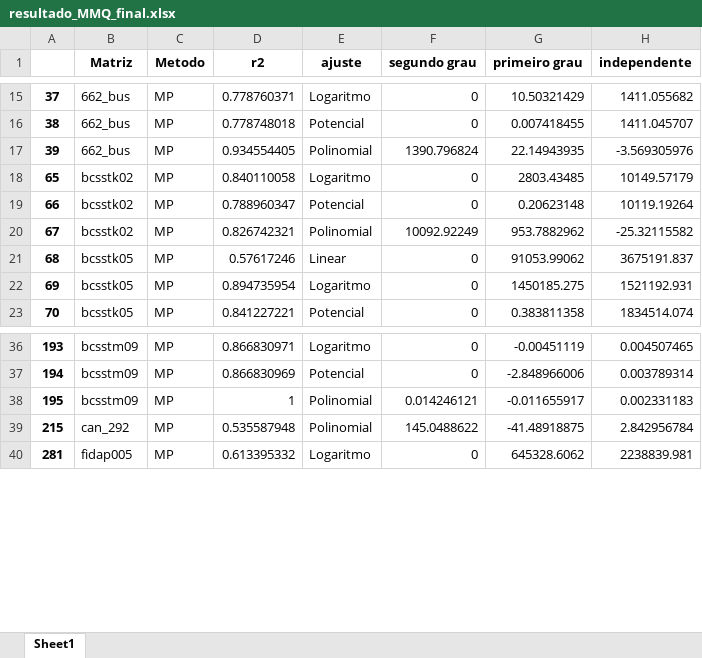
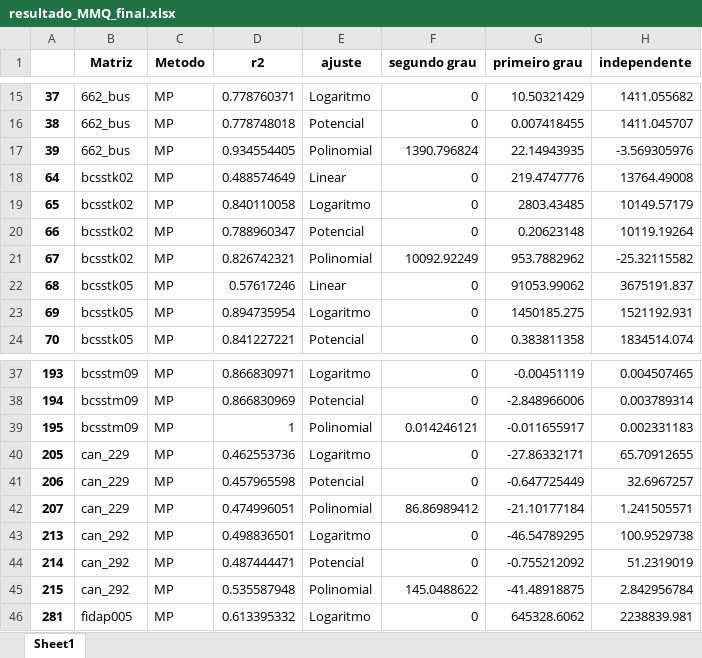
Before and after one commit to Joaof14/Mpot, an Excel workbook: resultados/tabelas_final/resultado_MMQ_final.xlsx, sheet Sheet1, drawn as a sheet; only a part is shown, gaps mark what is left out; values as stored, in another font and other column widths than the file's, no borders; the diff names each change by its address in the sheet, - before the commit and + after, or states it on an @@ line.

```diff
--- a/resultados/tabelas_final/resultado_MMQ_final.xlsx (sheet Sheet1)
+++ b/resultados/tabelas_final/resultado_MMQ_final.xlsx (sheet Sheet1)
+row 18: 64 | bcsstk02 | MP | 0.488574649 | Linear | 0 | 219.4747776 | 13764.49008
+row 40: 205 | can_229 | MP | 0.462553736 | Logaritmo | 0 | -27.86332171 | 65.70912655
+row 41: 206 | can_229 | MP | 0.457965598 | Potencial | 0 | -0.647725449 | 32.6967257
+row 42: 207 | can_229 | MP | 0.474996051 | Polinomial | 86.86989412 | -21.10177184 | 1.241505571
+row 43: 213 | can_292 | MP | 0.498836501 | Logaritmo | 0 | -46.54789295 | 100.9529738
+row 44: 214 | can_292 | MP | 0.487444471 | Potencial | 0 | -0.755212092 | 51.2319019
```
Also changed, not shown: resultados/tabelas_final/filtragem.xlsx, resultados/tabelas_final/resultado_MP_MMQ.xlsx, 3 other files.
